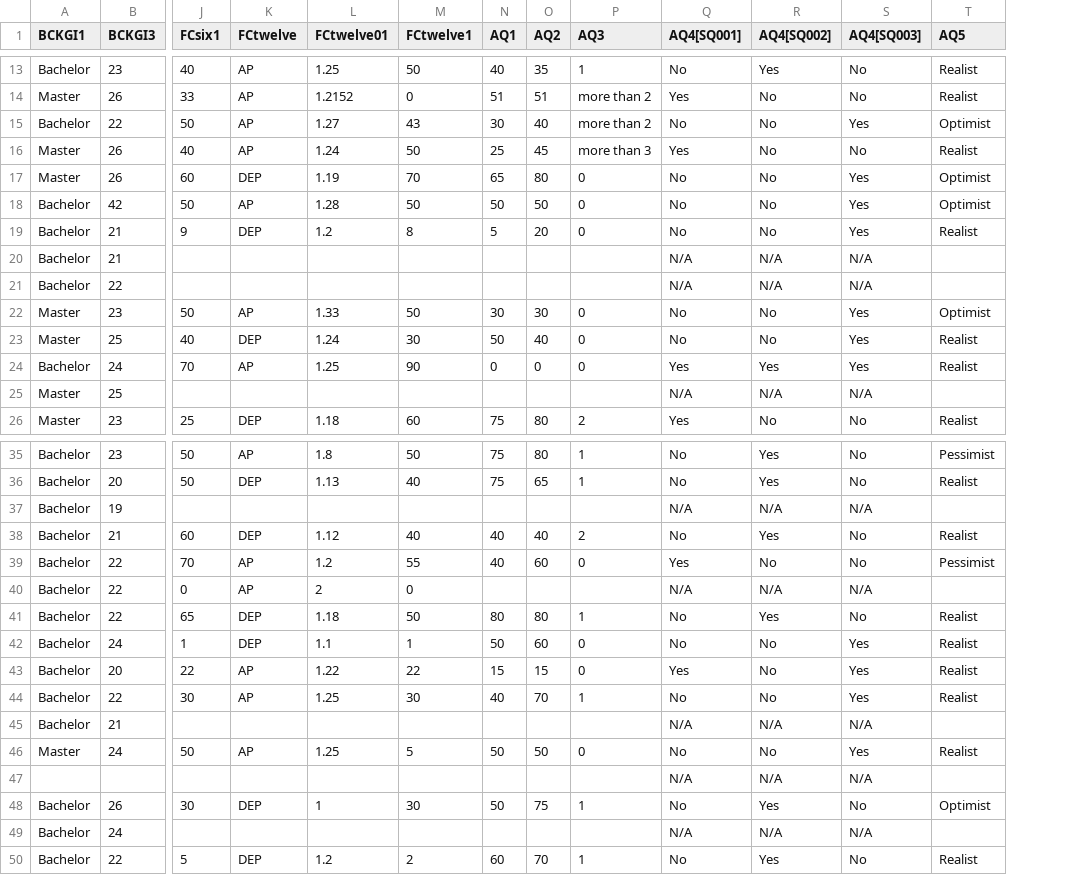
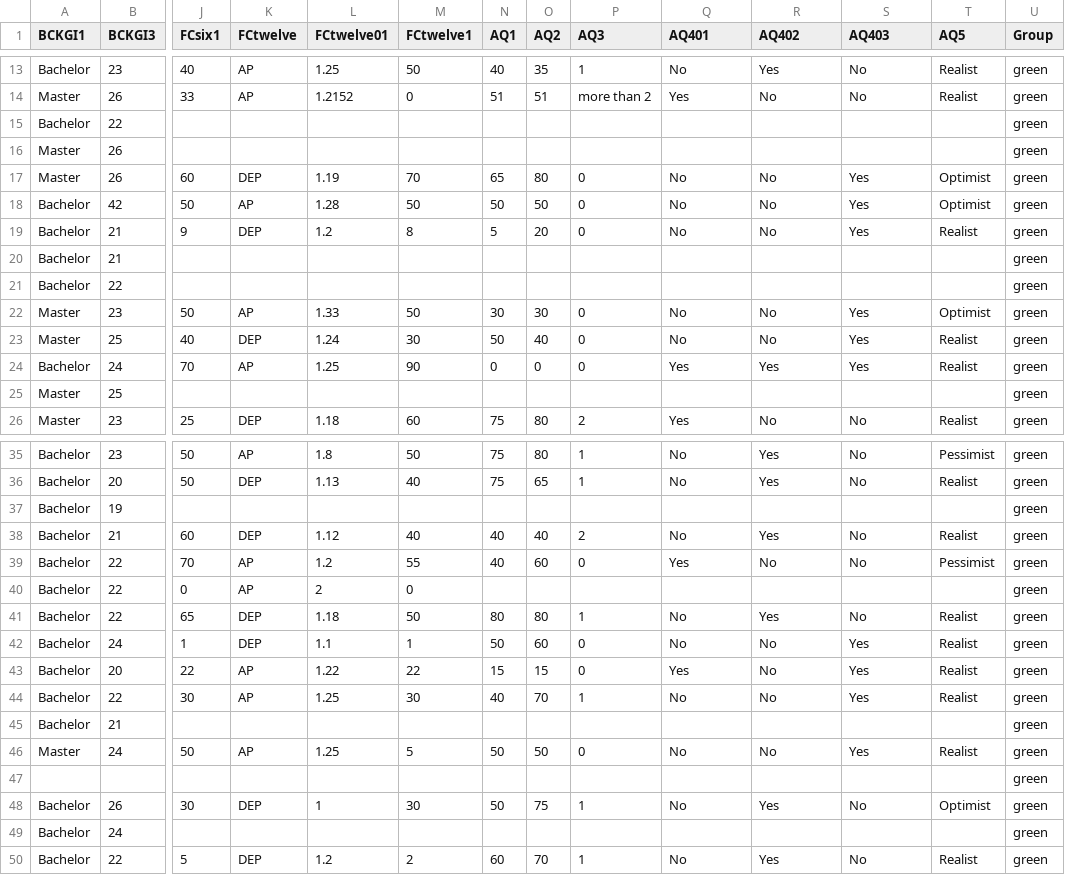
Before and after one commit to tanya-lab/ECII, a CSV file: survey 1 ALL.csv, drawn as a sheet; only a part is shown, gaps mark what is left out; removed rows and columns are numbered as before the commit, all else as after; rows hold the shown columns only; the diff covers the shown part only; the diff names each change by its address in the sheet, - before the commit and + after, or states it on an @@ line.

```diff
--- a/survey 1 ALL.csv
+++ b/survey 1 ALL.csv
+column U (Group), rows 13-14: green | green; rows 17-26: all green; rows 35-46: all green; rows 48-50: all green
-Q1: AQ4[SQ001]
+Q1: AQ401
-R1: AQ4[SQ002]
+R1: AQ402
-S1: AQ4[SQ003]
+S1: AQ403
-row 15: Bachelor | 22 | 50 | AP | 1.27 | 43 | 30 | 40 | more than 2 | No | No | Yes | Optimist
-row 16: Master | 26 | 40 | AP | 1.24 | 50 | 25 | 45 | more than 3 | Yes | No | No | Realist
+row 15: Bachelor | 22 |  |  |  |  |  |  |  |  |  |  |  | green
+row 16: Master | 26 |  |  |  |  |  |  |  |  |  |  |  | green
-Q20:Q21 (AQ401): N/A
+Q20:Q21 (AQ401): (empty)
-R20:R21 (AQ402): N/A
+R20:R21 (AQ402): (empty)
-S20:S21 (AQ403): N/A
+S20:S21 (AQ403): (empty)
-Q25 (AQ401): N/A
+Q25 (AQ401): (empty)
-R25 (AQ402): N/A
+R25 (AQ402): (empty)
-S25 (AQ403): N/A
+S25 (AQ403): (empty)
-Q37 (AQ401): N/A
+Q37 (AQ401): (empty)
-R37 (AQ402): N/A
+R37 (AQ402): (empty)
-S37 (AQ403): N/A
+S37 (AQ403): (empty)
-Q40 (AQ401): N/A
+Q40 (AQ401): (empty)
-R40 (AQ402): N/A
+R40 (AQ402): (empty)
-S40 (AQ403): N/A
+S40 (AQ403): (empty)
-Q45 (AQ401): N/A
+Q45 (AQ401): (empty)
-R45 (AQ402): N/A
+R45 (AQ402): (empty)
-S45 (AQ403): N/A
+S45 (AQ403): (empty)
-row 47:  |  |  |  |  |  |  |  |  | N/A | N/A | N/A
+row 47:  |  |  |  |  |  |  |  |  |  |  |  |  | green
-Q49 (AQ401): N/A
+Q49 (AQ401): (empty)
-R49 (AQ402): N/A
+R49 (AQ402): (empty)
-S49 (AQ403): N/A
+S49 (AQ403): (empty)
```
Also changed, not shown: 1 added row, 1 removed row and 5 edited cells elsewhere in this file, survey 2 ALL.csv, survey 3 ALL.csv.
